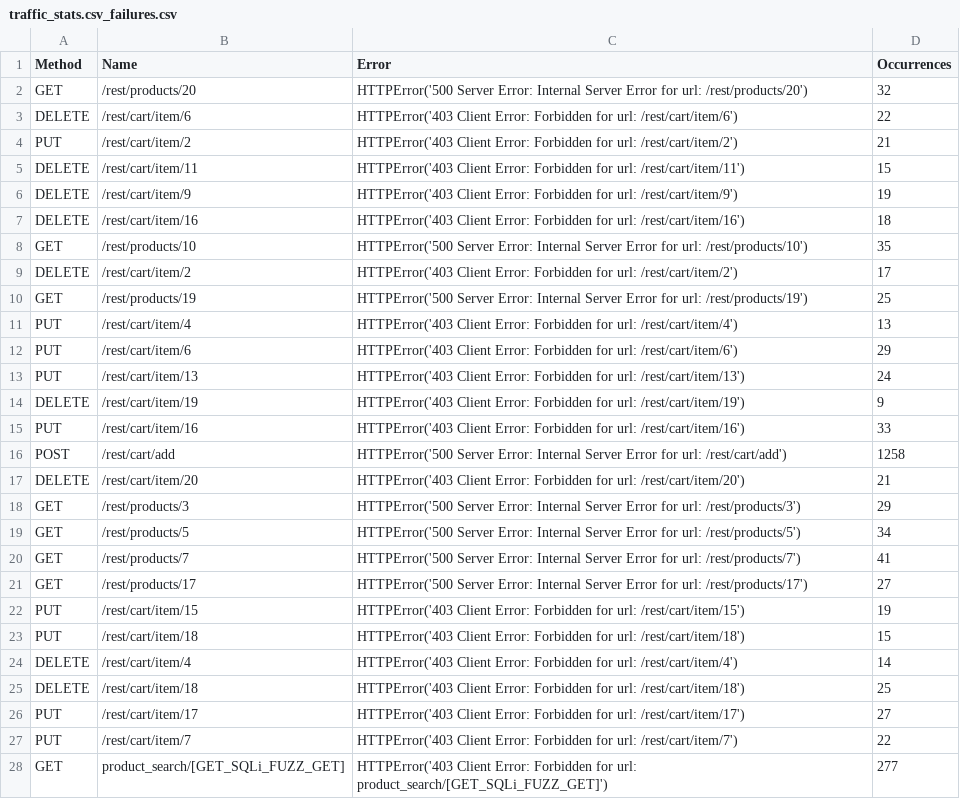
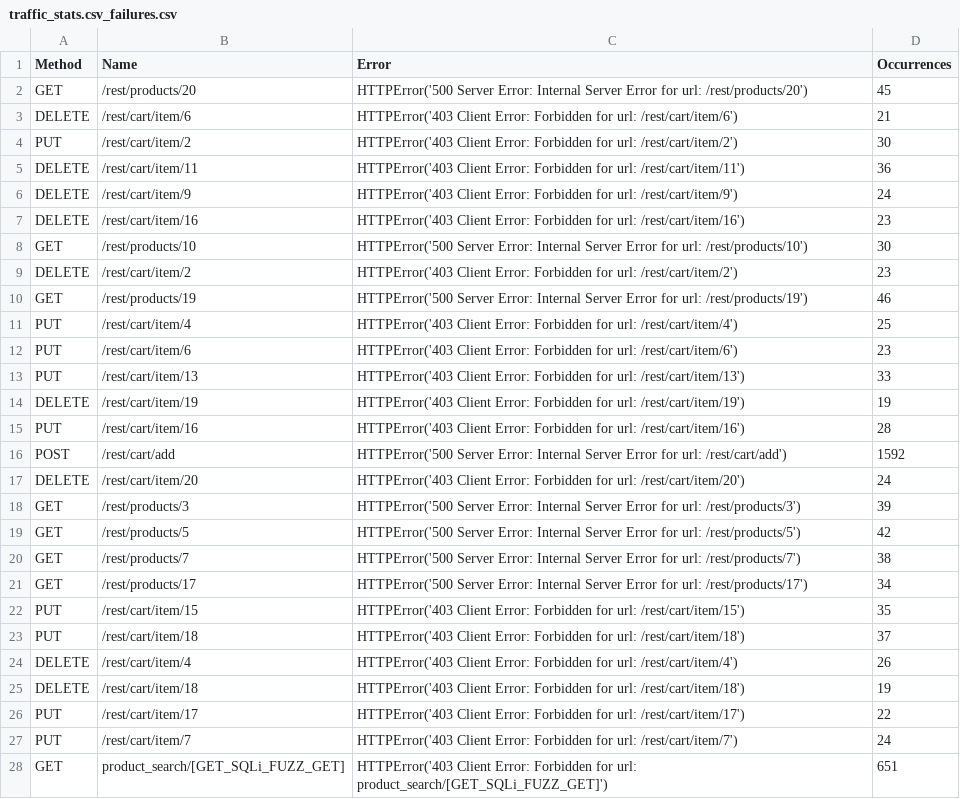
Before and after one commit to thisCoderGuy/ai-waf, a CSV file: kali/locust-reports/traffic_stats.csv_failures.csv, drawn as a sheet; only a part is shown; the diff covers the shown part only.

Commit message:
added clean  temporary dataset

```diff
--- a/kali/locust-reports/traffic_stats.csv_failures.csv
+++ b/kali/locust-reports/traffic_stats.csv_failures.csv
@@ -1,28 +1,28 @@
 Method,Name,Error,Occurrences
-GET,/rest/products/20,HTTPError('500 Server Error: Internal Server Error for url: /rest/products/20'),32
-DELETE,/rest/cart/item/6,HTTPError('403 Client Error: Forbidden for url: /rest/cart/item/6'),22
-PUT,/rest/cart/item/2,HTTPError('403 Client Error: Forbidden for url: /rest/cart/item/2'),21
-DELETE,/rest/cart/item/11,HTTPError('403 Client Error: Forbidden for url: /rest/cart/item/11'),15
-DELETE,/rest/cart/item/9,HTTPError('403 Client Error: Forbidden for url: /rest/cart/item/9'),19
-DELETE,/rest/cart/item/16,HTTPError('403 Client Error: Forbidden for url: /rest/cart/item/16'),18
-GET,/rest/products/10,HTTPError('500 Server Error: Internal Server Error for url: /rest/products/10'),35
-DELETE,/rest/cart/item/2,HTTPError('403 Client Error: Forbidden for url: /rest/cart/item/2'),17
-GET,/rest/products/19,HTTPError('500 Server Error: Internal Server Error for url: /rest/products/19'),25
-PUT,/rest/cart/item/4,HTTPError('403 Client Error: Forbidden for url: /rest/cart/item/4'),13
-PUT,/rest/cart/item/6,HTTPError('403 Client Error: Forbidden for url: /rest/cart/item/6'),29
-PUT,/rest/cart/item/13,HTTPError('403 Client Error: Forbidden for url: /rest/cart/item/13'),24
-DELETE,/rest/cart/item/19,HTTPError('403 Client Error: Forbidden for url: /rest/cart/item/19'),9
-PUT,/rest/cart/item/16,HTTPError('403 Client Error: Forbidden for url: /rest/cart/item/16'),33
-POST,/rest/cart/add,HTTPError('500 Server Error: Internal Server Error for url: /rest/cart/add'),1258
-DELETE,/rest/cart/item/20,HTTPError('403 Client Error: Forbidden for url: /rest/cart/item/20'),21
-GET,/rest/products/3,HTTPError('500 Server Error: Internal Server Error for url: /rest/products/3'),29
-GET,/rest/products/5,HTTPError('500 Server Error: Internal Server Error for url: /rest/products/5'),34
-GET,/rest/products/7,HTTPError('500 Server Error: Internal Server Error for url: /rest/products/7'),41
-GET,/rest/products/17,HTTPError('500 Server Error: Internal Server Error for url: /rest/products/17'),27
-PUT,/rest/cart/item/15,HTTPError('403 Client Error: Forbidden for url: /rest/cart/item/15'),19
-PUT,/rest/cart/item/18,HTTPError('403 Client Error: Forbidden for url: /rest/cart/item/18'),15
-DELETE,/rest/cart/item/4,HTTPError('403 Client Error: Forbidden for url: /rest/cart/item/4'),14
-DELETE,/rest/cart/item/18,HTTPError('403 Client Error: Forbidden for url: /rest/cart/item/18'),25
-PUT,/rest/cart/item/17,HTTPError('403 Client Error: Forbidden for url: /rest/cart/item/17'),27
-PUT,/rest/cart/item/7,HTTPError('403 Client Error: Forbidden for url: /rest/cart/item/7'),22
-GET,product_search/[GET_SQLi_FUZZ_GET],HTTPError('403 Client Error: Forbidden for url: product_search/[GET_SQLi_FUZZ_GET]'),277
+GET,/rest/products/20,HTTPError('500 Server Error: Internal Server Error for url: /rest/products/20'),45
+DELETE,/rest/cart/item/6,HTTPError('403 Client Error: Forbidden for url: /rest/cart/item/6'),21
+PUT,/rest/cart/item/2,HTTPError('403 Client Error: Forbidden for url: /rest/cart/item/2'),30
+DELETE,/rest/cart/item/11,HTTPError('403 Client Error: Forbidden for url: /rest/cart/item/11'),36
+DELETE,/rest/cart/item/9,HTTPError('403 Client Error: Forbidden for url: /rest/cart/item/9'),24
+DELETE,/rest/cart/item/16,HTTPError('403 Client Error: Forbidden for url: /rest/cart/item/16'),23
+GET,/rest/products/10,HTTPError('500 Server Error: Internal Server Error for url: /rest/products/10'),30
+DELETE,/rest/cart/item/2,HTTPError('403 Client Error: Forbidden for url: /rest/cart/item/2'),23
+GET,/rest/products/19,HTTPError('500 Server Error: Internal Server Error for url: /rest/products/19'),46
+PUT,/rest/cart/item/4,HTTPError('403 Client Error: Forbidden for url: /rest/cart/item/4'),25
+PUT,/rest/cart/item/6,HTTPError('403 Client Error: Forbidden for url: /rest/cart/item/6'),23
+PUT,/rest/cart/item/13,HTTPError('403 Client Error: Forbidden for url: /rest/cart/item/13'),33
+DELETE,/rest/cart/item/19,HTTPError('403 Client Error: Forbidden for url: /rest/cart/item/19'),19
+PUT,/rest/cart/item/16,HTTPError('403 Client Error: Forbidden for url: /rest/cart/item/16'),28
+POST,/rest/cart/add,HTTPError('500 Server Error: Internal Server Error for url: /rest/cart/add'),1592
+DELETE,/rest/cart/item/20,HTTPError('403 Client Error: Forbidden for url: /rest/cart/item/20'),24
+GET,/rest/products/3,HTTPError('500 Server Error: Internal Server Error for url: /rest/products/3'),39
+GET,/rest/products/5,HTTPError('500 Server Error: Internal Server Error for url: /rest/products/5'),42
+GET,/rest/products/7,HTTPError('500 Server Error: Internal Server Error for url: /rest/products/7'),38
+GET,/rest/products/17,HTTPError('500 Server Error: Internal Server Error for url: /rest/products/17'),34
+PUT,/rest/cart/item/15,HTTPError('403 Client Error: Forbidden for url: /rest/cart/item/15'),35
+PUT,/rest/cart/item/18,HTTPError('403 Client Error: Forbidden for url: /rest/cart/item/18'),37
+DELETE,/rest/cart/item/4,HTTPError('403 Client Error: Forbidden for url: /rest/cart/item/4'),26
+DELETE,/rest/cart/item/18,HTTPError('403 Client Error: Forbidden for url: /rest/cart/item/18'),19
+PUT,/rest/cart/item/17,HTTPError('403 Client Error: Forbidden for url: /rest/cart/item/17'),22
+PUT,/rest/cart/item/7,HTTPError('403 Client Error: Forbidden for url: /rest/cart/item/7'),24
+GET,product_search/[GET_SQLi_FUZZ_GET],HTTPError('403 Client Error: Forbidden for url: product_search/[GET_SQLi_FUZZ_GET]'),651
```
Also changed, not shown: 1 added row and 54 edited cells elsewhere in this file, kali/locust-reports/traffic_stats.csv_stats.csv, 2 other files.
